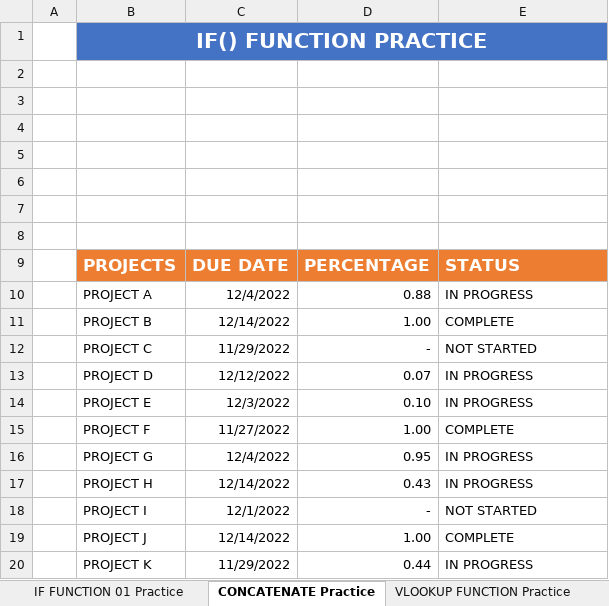
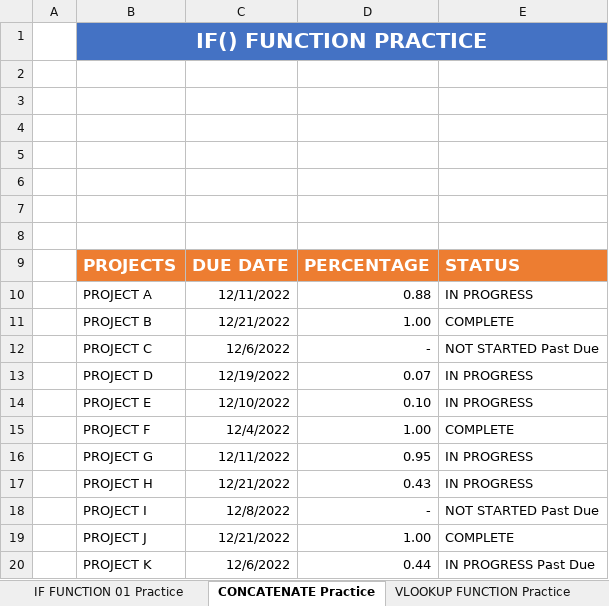
Before and after one commit to MikiastesfayeJ/excel-project-group-3, an Excel workbook: ExcelProject-Part2.xlsx, sheet CONCATENATE Practice, drawn as a sheet; values as stored, in another font and other column widths than the file's, no borders; charts and pictures and conditional formats and table styles not drawn; the diff names each change by its address in the sheet, - before the commit and + after, or states it on an @@ line.

Commit message:
i worked part 2 sheet one and two, i will contounes later

```diff
--- a/ExcelProject-Part2.xlsx (sheet CONCATENATE Practice)
+++ b/ExcelProject-Part2.xlsx (sheet CONCATENATE Practice)
-C10: 12/4/2022
+C10: 12/11/2022
-C11: 12/14/2022
+C11: 12/21/2022
-C12: 11/29/2022
+C12: 12/6/2022
-E12: NOT STARTED
+E12: NOT STARTED Past Due
-C13: 12/12/2022
+C13: 12/19/2022
-C14: 12/3/2022
+C14: 12/10/2022
-C15: 11/27/2022
+C15: 12/4/2022
-C16: 12/4/2022
+C16: 12/11/2022
-C17: 12/14/2022
+C17: 12/21/2022
-C18: 12/1/2022
+C18: 12/8/2022
-E18: NOT STARTED
+E18: NOT STARTED Past Due
-C19: 12/14/2022
+C19: 12/21/2022
-C20: 11/29/2022
+C20: 12/6/2022
-E20: IN PROGRESS
+E20: IN PROGRESS Past Due
```
Also changed, not shown: sheet IF FUNCTION 01 Practice, formulas that keep their value.
